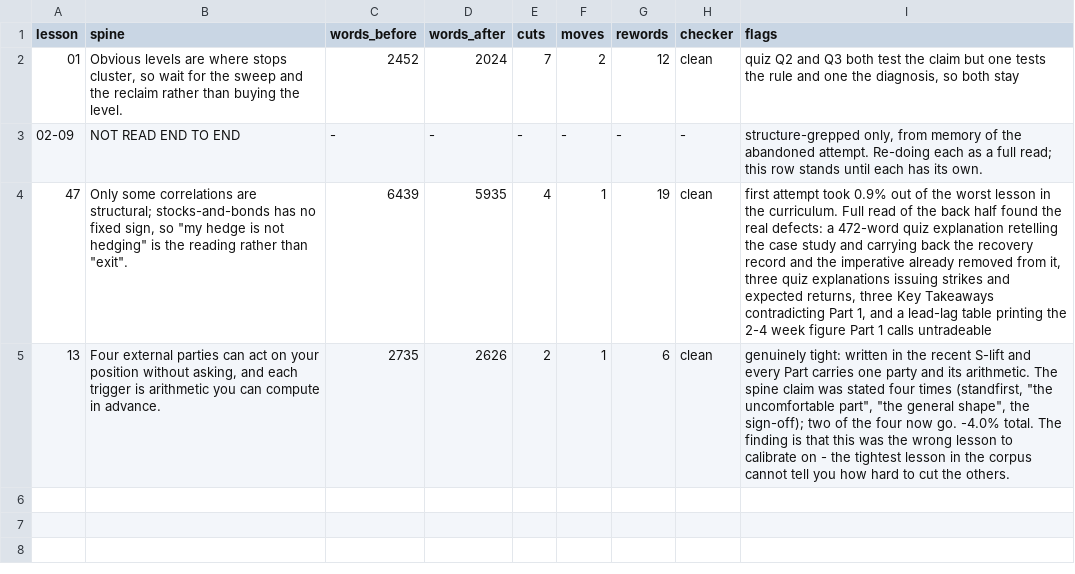
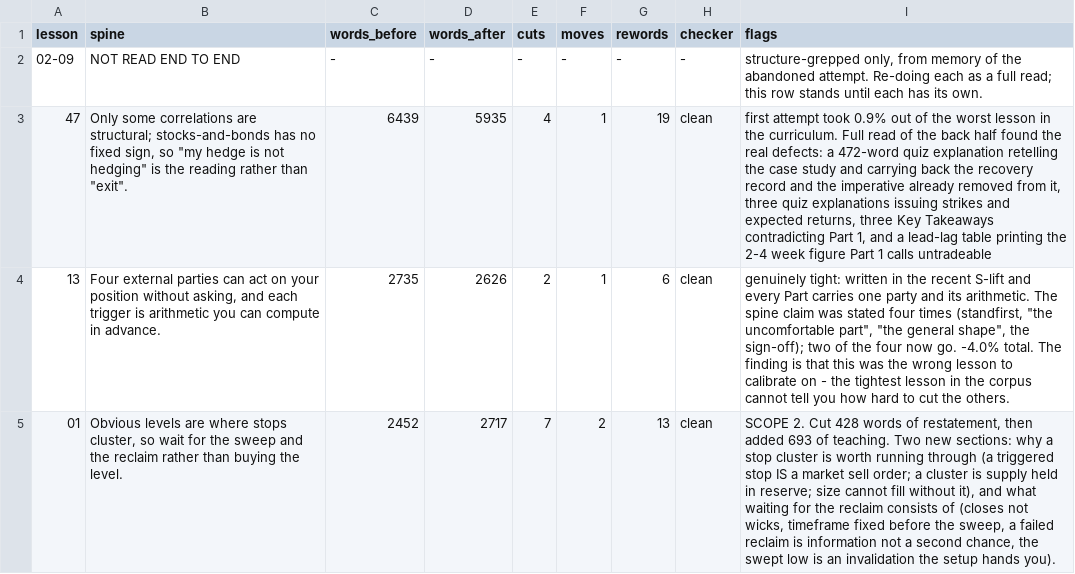
Before and after one commit to Signalpilot/signalpilot.io, a TSV file: scripts/curriculum/read-pass-ledger.tsv, drawn as a sheet.

```diff
--- a/scripts/curriculum/read-pass-ledger.tsv
+++ b/scripts/curriculum/read-pass-ledger.tsv
@@ -1,3 +1,2 @@
 lesson	spine	words_before	words_after	cuts	moves	rewords	checker	flags
-01	Obvious levels are where stops cluster, so wait for the sweep and the reclaim rather than buying the level.	2452	2024	7	2	12	clean	quiz Q2 and Q3 both test the claim but one tests the rule and one the diagnosis, so both stay
 02-09	NOT READ END TO END	-	-	-	-	-	-	structure-grepped only, from memory of the abandoned attempt. Re-doing each as a full read; this row stands until each has its own.
@@ -5 +4,2 @@ lesson	spine	words_before	words_after	cuts	moves	rewords	checker	flags
 13	Four external parties can act on your position without asking, and each trigger is arithmetic you can compute in advance.	2735	2626	2	1	6	clean	genuinely tight: written in the recent S-lift and every Part carries one party and its arithmetic. The spine claim was stated four times (standfirst, "the uncomfortable part", "the general shape", the sign-off); two of the four now go. -4.0% total. The finding is that this was the wrong lesson to calibrate on - the tightest lesson in the corpus cannot tell you how hard to cut the others.
+01	Obvious levels are where stops cluster, so wait for the sweep and the reclaim rather than buying the level.	2452	2717	7	2	13	clean	SCOPE 2. Cut 428 words of restatement, then added 693 of teaching. Two new sections: why a stop cluster is worth running through (a triggered stop IS a market sell order; a cluster is supply held in reserve; size cannot fill without it), and what waiting for the reclaim consists of (closes not wicks, timeframe fixed before the sweep, a failed reclaim is information not a second chance, the swept low is an invalidation the setup hands you).
```
Also changed, not shown: 2 other files.
